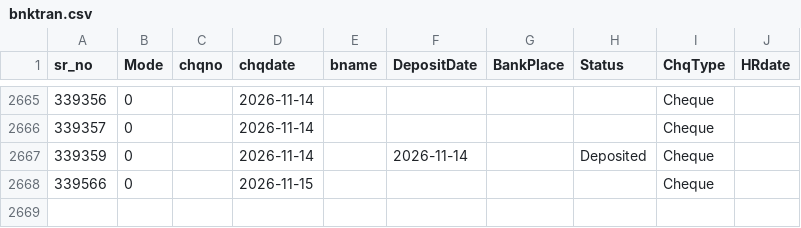
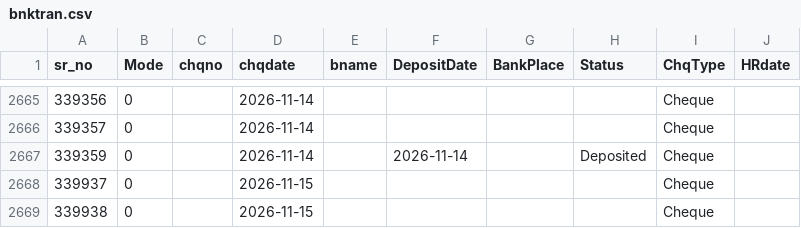
Before and after one commit to krishnasai-narayana/3goils, a CSV file: data/bnktran.csv, drawn as a sheet; only a part is shown, gaps mark what is left out.

```diff
--- a/data/bnktran.csv
+++ b/data/bnktran.csv
@@ -2667,2 +2667,3 @@
 339359,0, ,2026-11-14,,2026-11-14,,Deposited,Cheque,
-339566,0, ,2026-11-15,,,,,Cheque,
+339937,0, ,2026-11-15,,,,,Cheque,
+339938,0, ,2026-11-15,,,,,Cheque,
```
Also changed, not shown: data/CreditCard.csv, data/Doc_MaxId.csv, 9 other files.
